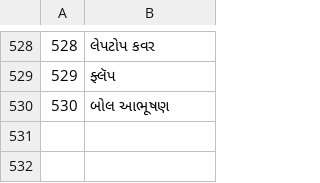
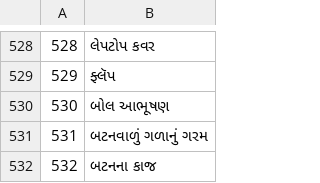
Before and after one commit to jackwallner/knit, a TSV file: scripts/l10n/gu.tsv, drawn as a sheet; only a part is shown, gaps mark what is left out.

```diff
--- a/scripts/l10n/gu.tsv
+++ b/scripts/l10n/gu.tsv
@@ -530 +530,3 @@
 530	બોલ આભૂષણ
+531	બટનવાળું ગળાનું ગરમ
+532	બટનના કાજ
```
Also changed, not shown: scripts/l10n/kn.tsv, scripts/l10n/ml.tsv, 50 other files.
